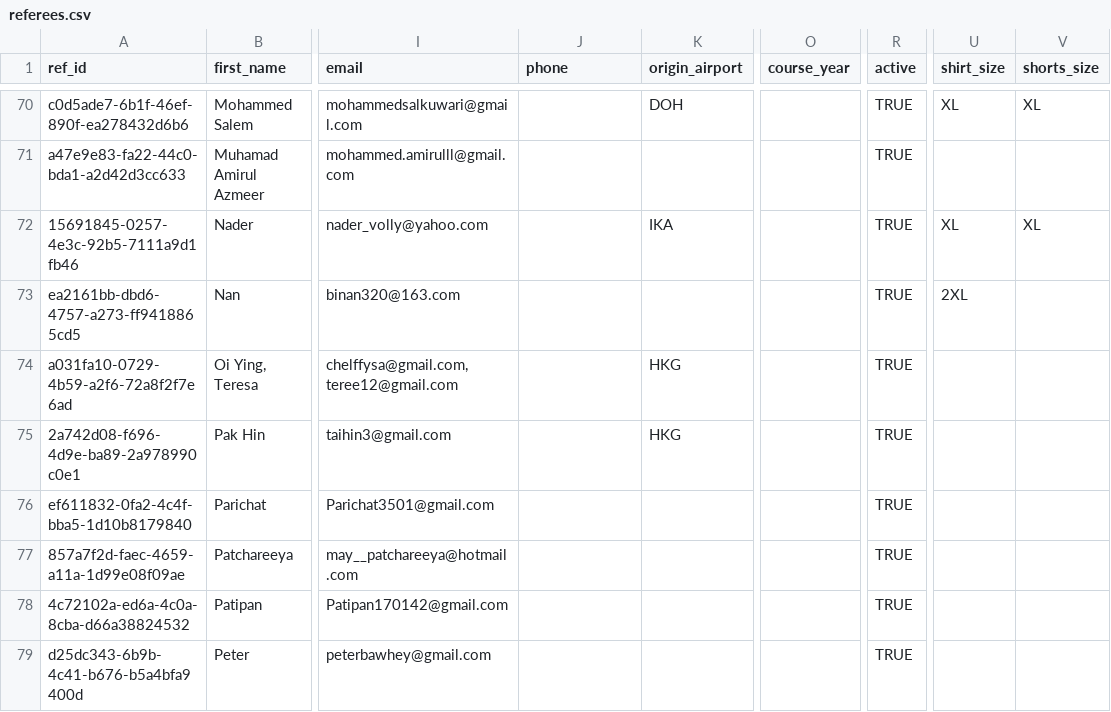
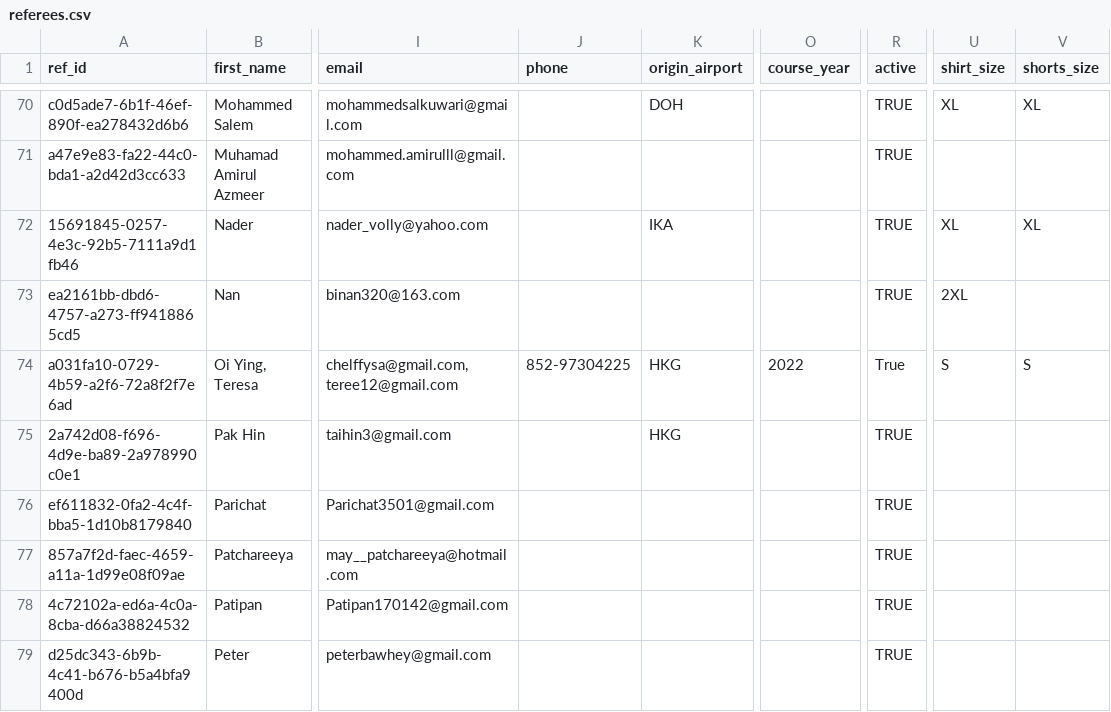
Before and after one commit to avcbeach/referee-database, a CSV file: data/referees.csv, drawn as a sheet; only a part is shown, gaps mark what is left out; the diff names each change by its address in the sheet, - before the commit and + after, or states it on an @@ line.

Commit message:
Update referees.csv via referee app

```diff
--- a/data/referees.csv
+++ b/data/referees.csv
-J74 (phone): (empty)
+J74 (phone): 852-97304225
-O74 (course_year): (empty)
+O74 (course_year): 2022
-R74 (active): TRUE
+R74 (active): True
-U74 (shirt_size): (empty)
+U74 (shirt_size): S
-V74 (shorts_size): (empty)
+V74 (shorts_size): S
```
